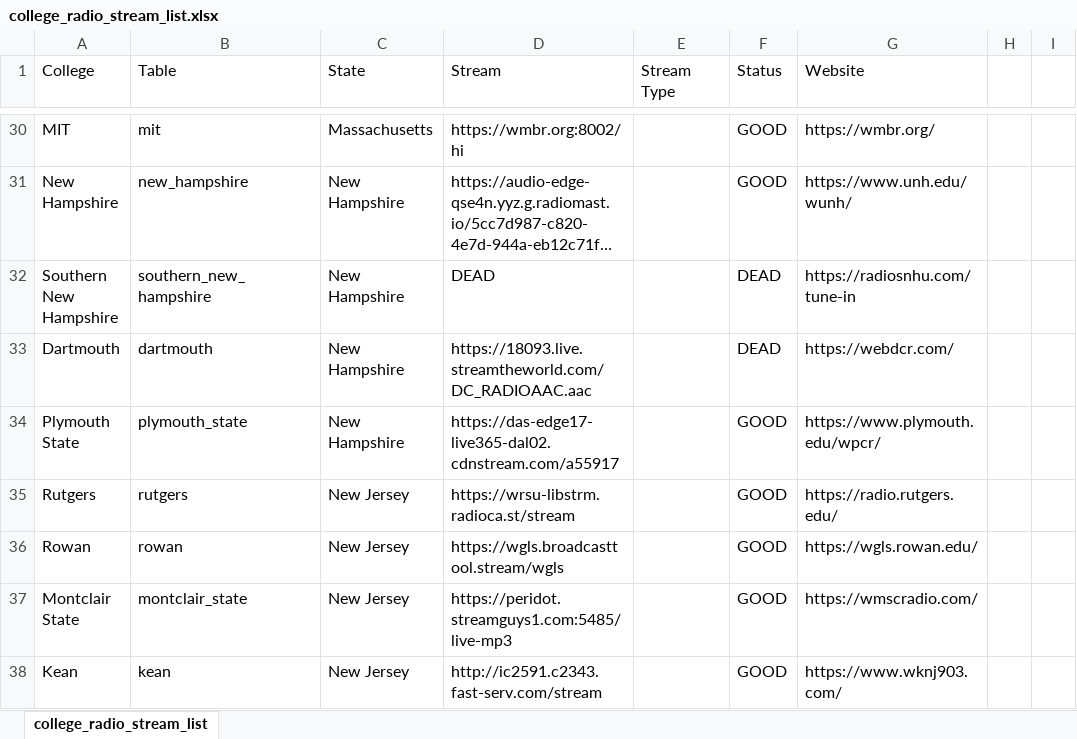
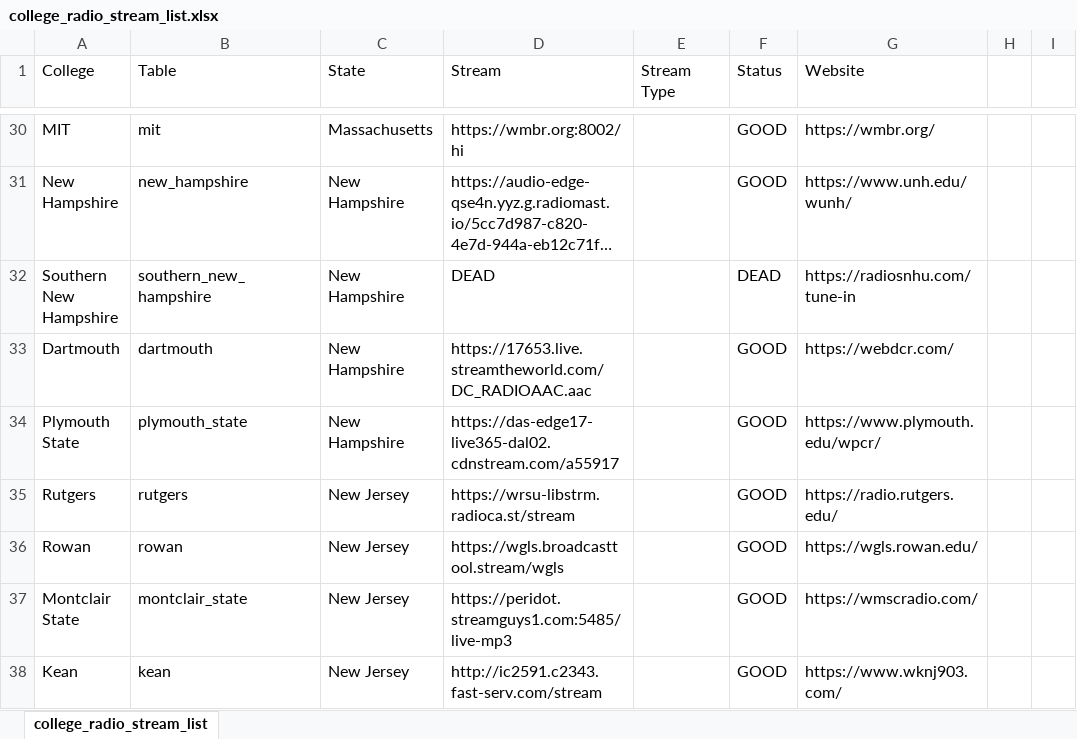
Before and after one commit to have-no-clue-what-im-doing/college_radio, an Excel workbook: college_radio_stream_list.xlsx, sheet college_radio_stream_list, drawn as a sheet; only a part is shown, gaps mark what is left out; long unchanged cells end in …; values as stored, in another font and other column widths than the file's, no borders; conditional formats not drawn; the diff covers the shown part only; the diff names each change by its address in the sheet, - before the commit and + after, or states it on an @@ line.

Commit message:
update csv radio stream list

```diff
--- a/college_radio_stream_list.xlsx (sheet college_radio_stream_list)
+++ b/college_radio_stream_list.xlsx (sheet college_radio_stream_list)
-D33 (Stream): https://18093.live.streamtheworld.com/DC_RADIOAAC.aac
+D33 (Stream): https://17653.live.streamtheworld.com/DC_RADIOAAC.aac
-F33 (Status): DEAD
+F33 (Status): GOOD
```
Also changed, not shown: 50 added rows elsewhere in this sheet, 4 other files.
